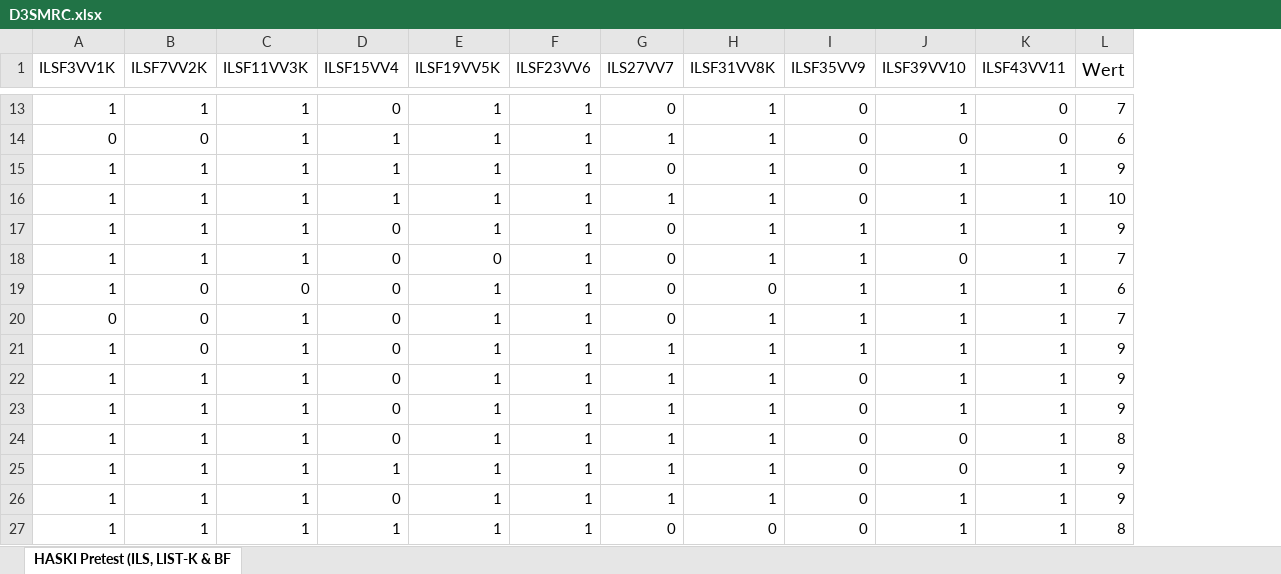
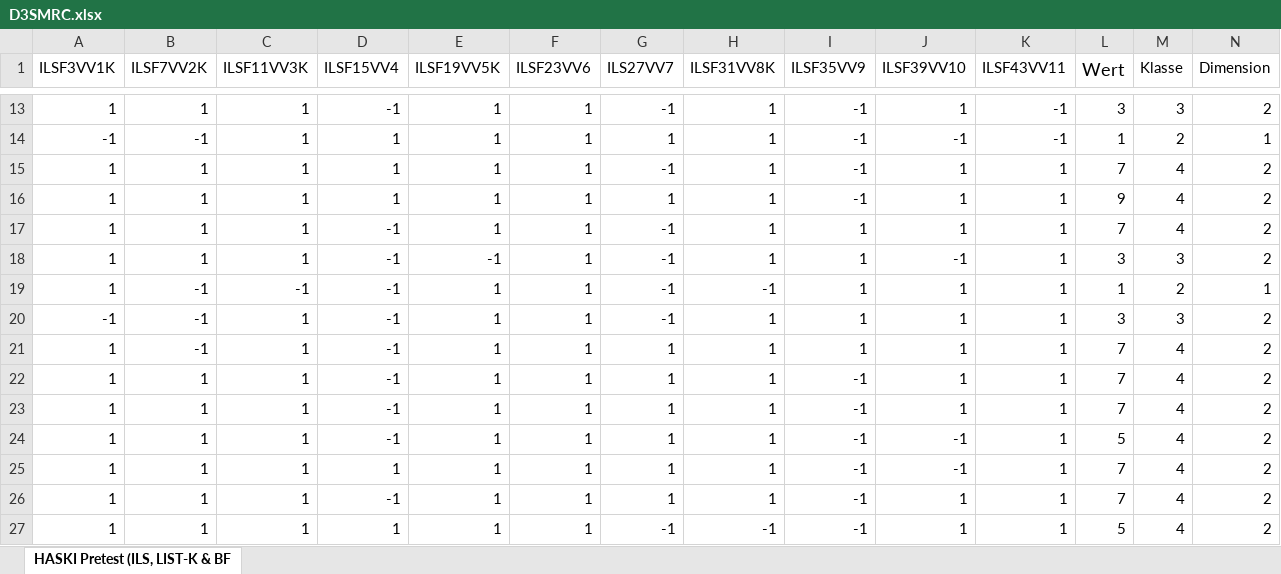
Before and after one commit to HASKI-RAK/paper, an Excel workbook: ShortversionILS/D3SMRC.xlsx, sheet HASKI Pretest (ILS, LIST-K & BF, drawn as a sheet; only a part is shown, gaps mark what is left out; values as stored, in another font and other column widths than the file's, no borders; the diff covers the shown part only; the diff names each change by its address in the sheet, - before the commit and + after, or states it on an @@ line.

```diff
--- a/ShortversionILS/D3SMRC.xlsx (sheet HASKI Pretest (ILS, LIST-K & BF)
+++ b/ShortversionILS/D3SMRC.xlsx (sheet HASKI Pretest (ILS, LIST-K & BF)
+column M (Klasse), rows 13-27: 3 | 2 | 4 | 4 | 4 | 3 | 2 | 3 | 4 | 4 | 4 | 4 | 4 | 4 | 4
+column N (Dimension), rows 13-27: 2 | 1 | 2 | 2 | 2 | 2 | 1 | 2 | 2 | 2 | 2 | 2 | 2 | 2 | 2
-D13 (ILSF15VV4): 0
+D13 (ILSF15VV4): -1
-G13 (ILS27VV7): 0
+G13 (ILS27VV7): -1
-I13:I16 (ILSF35VV9): 0
+I13:I16 (ILSF35VV9): -1
-K13:K14 (ILSF43VV11): 0
+K13:K14 (ILSF43VV11): -1
-L13 (Wert): 7
+L13 (Wert): 3
-A14 (ILSF3VV1K): 0
+A14 (ILSF3VV1K): -1
-B14 (ILSF7VV2K): 0
+B14 (ILSF7VV2K): -1
-J14 (ILSF39VV10): 0
+J14 (ILSF39VV10): -1
-L14 (Wert): 6
+L14 (Wert): 1
-G15 (ILS27VV7): 0
+G15 (ILS27VV7): -1
-L15 (Wert): 9
+L15 (Wert): 7
-L16 (Wert): 10
+L16 (Wert): 9
-D17:D24 (ILSF15VV4): 0
+D17:D24 (ILSF15VV4): -1
-G17:G20 (ILS27VV7): 0
+G17:G20 (ILS27VV7): -1
-L17 (Wert): 9
+L17 (Wert): 7
-E18 (ILSF19VV5K): 0
+E18 (ILSF19VV5K): -1
-J18 (ILSF39VV10): 0
+J18 (ILSF39VV10): -1
-L18 (Wert): 7
+L18 (Wert): 3
-B19:B21 (ILSF7VV2K): 0
+B19:B21 (ILSF7VV2K): -1
-C19 (ILSF11VV3K): 0
+C19 (ILSF11VV3K): -1
-H19 (ILSF31VV8K): 0
+H19 (ILSF31VV8K): -1
-L19 (Wert): 6
+L19 (Wert): 1
-A20 (ILSF3VV1K): 0
+A20 (ILSF3VV1K): -1
-L20 (Wert): 7
+L20 (Wert): 3
-L21:L23 (Wert): 9
+L21:L23 (Wert): 7
-I22:I27 (ILSF35VV9): 0
+I22:I27 (ILSF35VV9): -1
-J24:J25 (ILSF39VV10): 0
+J24:J25 (ILSF39VV10): -1
-L24 (Wert): 8
+L24 (Wert): 5
-L25:L26 (Wert): 9
+L25:L26 (Wert): 7
-D26 (ILSF15VV4): 0
+D26 (ILSF15VV4): -1
-G27 (ILS27VV7): 0
+G27 (ILS27VV7): -1
-H27 (ILSF31VV8K): 0
+H27 (ILSF31VV8K): -1
-L27 (Wert): 8
+L27 (Wert): 5
```
Also changed, not shown: 14 added rows, 14 removed rows and 794 edited cells elsewhere in this sheet, ShortversionILS/D1SMRC.xlsx, ShortversionILS/D2SMRC.xlsx, 5 other files.
